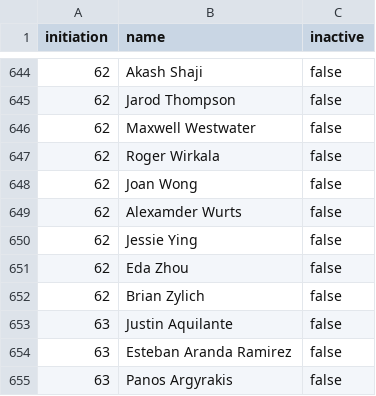
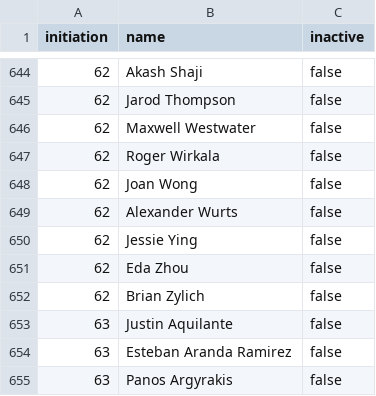
Before and after one commit to upewpi/upe-website, a CSV file: data/members.csv, drawn as a sheet; only a part is shown, gaps mark what is left out.

Commit message:
Fix roster typo

```diff
--- a/data/members.csv
+++ b/data/members.csv
@@ -648,3 +648,3 @@ initiation,name,inactive
 62,"Joan Wong",false
-62,"Alexamder Wurts",false
+62,"Alexander Wurts",false
 62,"Jessie Ying",false
```
